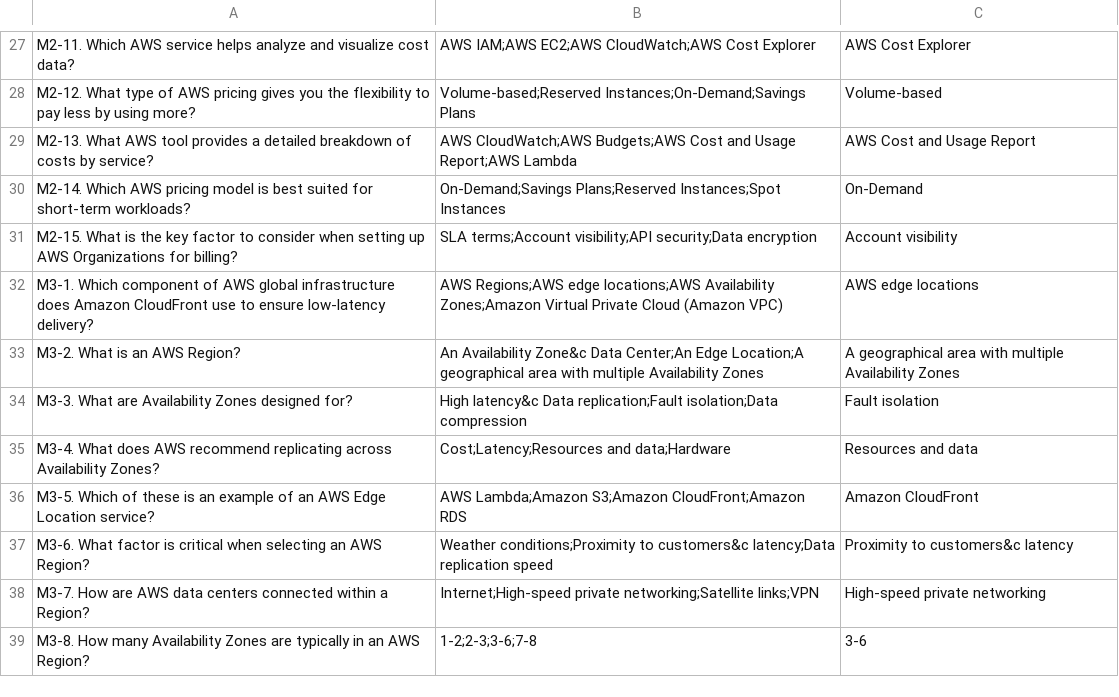
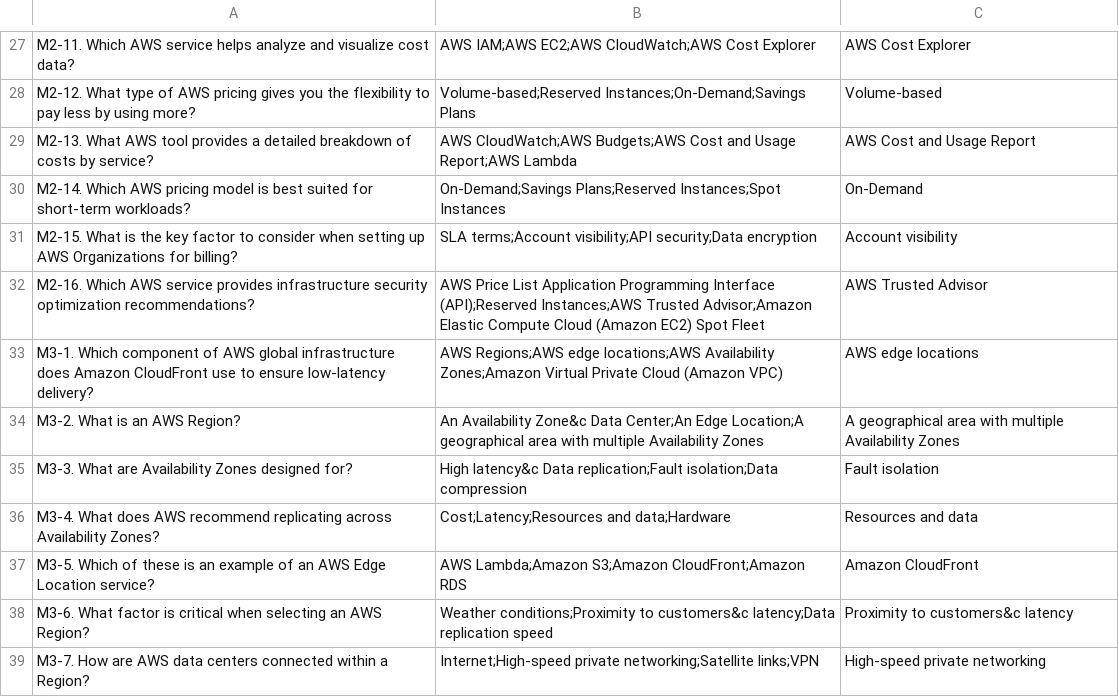
Before and after one commit to Irus8dev/Irus8dev.github.io, a CSV file: FlashCard/csv/ITE451/Midterm.csv, drawn as a sheet; only a part is shown, gaps mark what is left out; the shorter side is filled out with more unchanged rows; the diff names each change by its address in the sheet, - before the commit and + after, or states it on an @@ line.

Commit message:
update

```diff
--- a/FlashCard/csv/ITE451/Midterm.csv
+++ b/FlashCard/csv/ITE451/Midterm.csv
+row 32: M2-16. Which AWS service provides infrastructure security optimization recommendations? | AWS Price List Application Programming Interface (API);Reserved Instances;AWS Trusted Advisor;Amazon Elastic Compute Cloud (Amazon EC2) Spot Fleet | AWS Trusted Advisor
```
